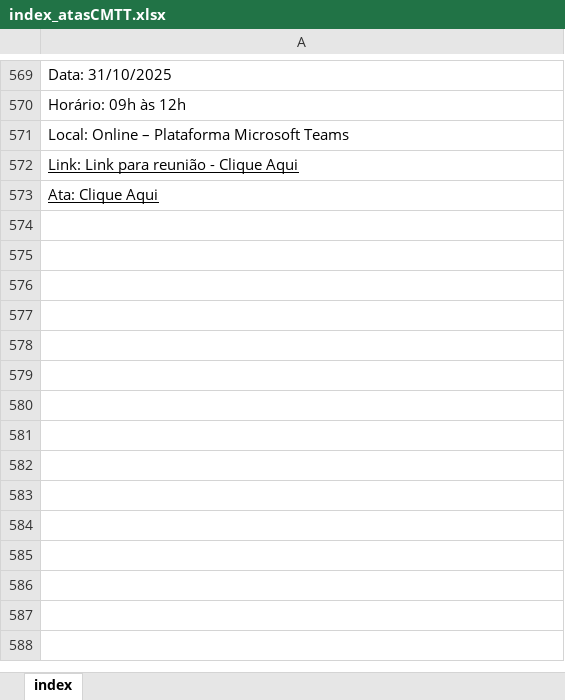
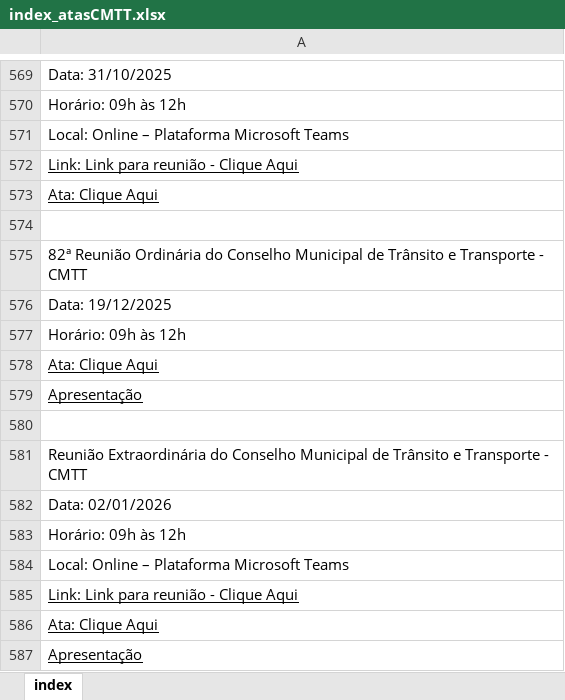
Before and after one commit to giselehbarbosa-dev/CodigoCMTT, an Excel workbook: dados/base_dados/index_atasCMTT.xlsx, sheet index, drawn as a sheet; only a part is shown, gaps mark what is left out; values as stored, in another font and other column widths than the file's, no borders; the diff names each change by its address in the sheet, - before the commit and + after, or states it on an @@ line.

Commit message:
Atualização bases
Novas atas e novos dados dos conselheiros.

```diff
--- a/dados/base_dados/index_atasCMTT.xlsx (sheet index)
+++ b/dados/base_dados/index_atasCMTT.xlsx (sheet index)
+row 574: (empty)
+row 575: 82ª Reunião Ordinária do Conselho Municipal de Trânsito e Transporte - CMTT
+row 576: Data: 19/12/2025
+row 577: Horário: 09h às 12h
+row 578: Ata: Clique Aqui
+row 579: Apresentação
+row 580: (empty)
+row 581: Reunião Extraordinária do Conselho Municipal de Trânsito e Transporte - CMTT
+row 582: Data: 02/01/2026
+row 583: Horário: 09h às 12h
+row 584: Local: Online – Plataforma Microsoft Teams
+row 585: Link: Link para reunião - Clique Aqui
+row 586: Ata: Clique Aqui
+row 587: Apresentação
```
Also changed, not shown: 4 other files.
